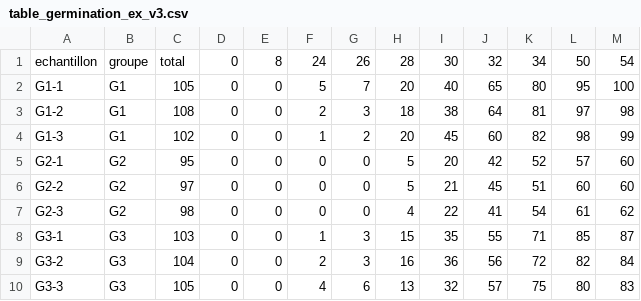
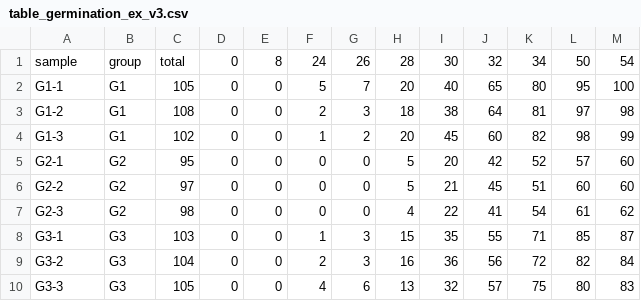
Before and after one commit to gc134/PyG, a CSV file: table_germination_ex_v3.csv, drawn as a sheet.

```diff
--- a/table_germination_ex_v3.csv
+++ b/table_germination_ex_v3.csv
@@ -1,2 +1,2 @@
-echantillon;groupe;total;0;8;24;26;28;30;32;34;50;54
+sample;group;total;0;8;24;26;28;30;32;34;50;54
 G1-1;G1;105;0;0;5;7;20;40;65;80;95;100
```
Also changed, not shown: 8 other files.
